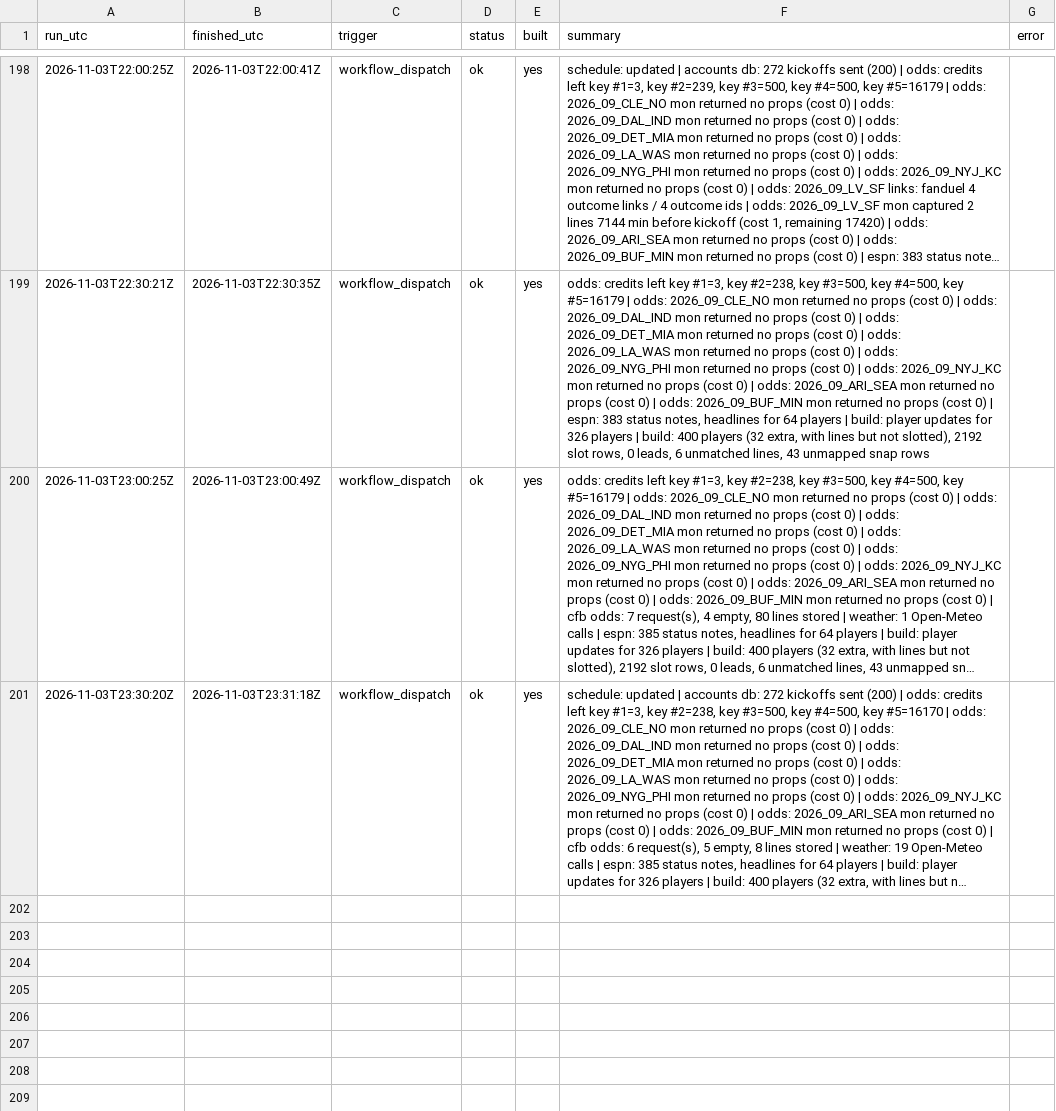
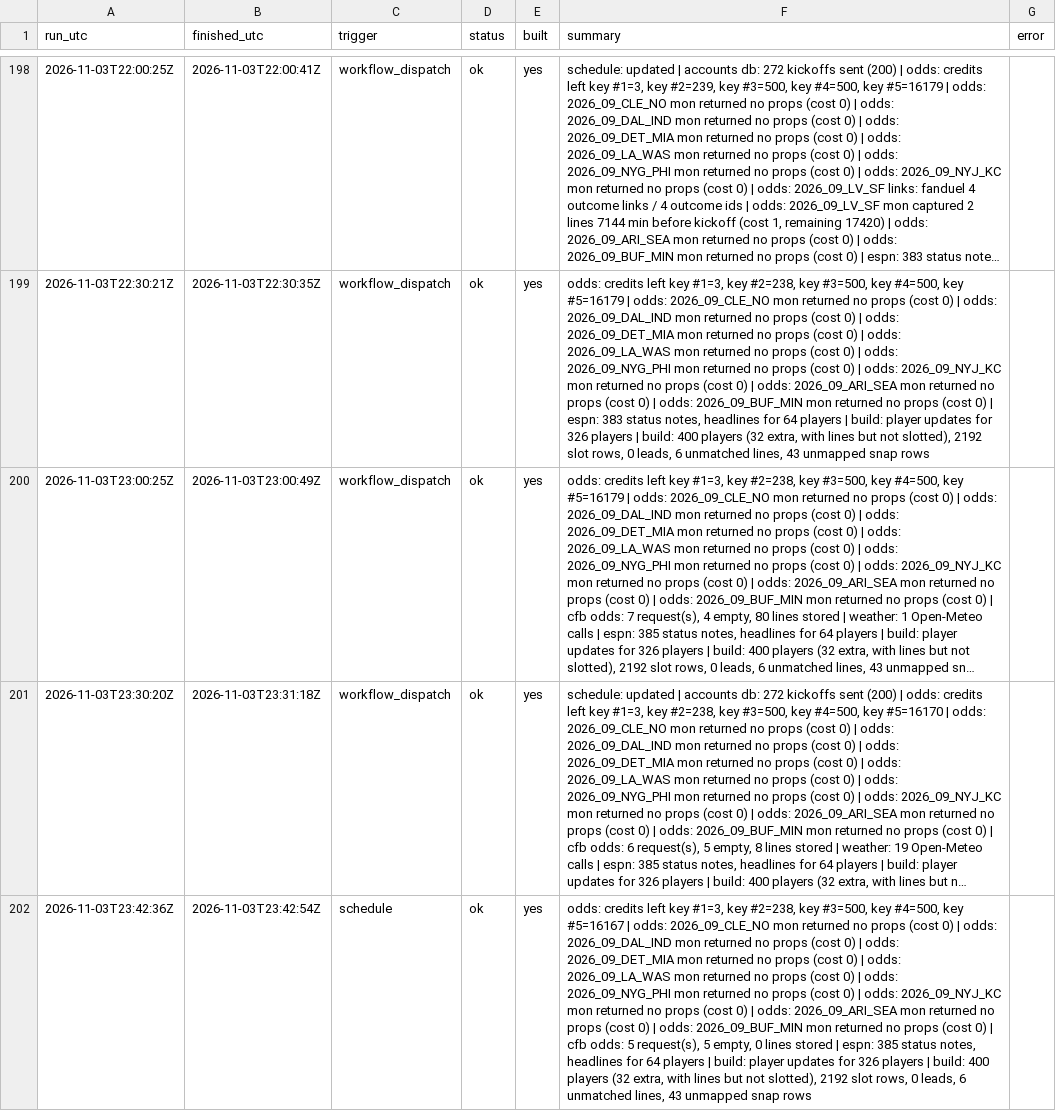
Before and after one commit to mvpeterson0-netizen/NFL-Odds-Tracker, a CSV file: data/runs/2026-11.csv, drawn as a sheet; only a part is shown, gaps mark what is left out; long unchanged cells end in …; the diff names each change by its address in the sheet, - before the commit and + after, or states it on an @@ line.

```diff
--- a/data/runs/2026-11.csv
+++ b/data/runs/2026-11.csv
+row 202: 2026-11-03T23:42:36Z | 2026-11-03T23:42:54Z | schedule | ok | yes | odds: credits left key #1=3, key #2=238, key #3=500, key #4=500, key #5=16167 | odds: 2026_09_CLE_NO mon returned no props (cost 0) | odds: 2026_09_DAL_IND mon returned no props (cost 0) | odds: 2026_09_DET_MIA mon returned no props (cost 0) | odds: 2026_09_LA_WAS mon returned no props (cost 0) | odds: 2026_09_NYG_PHI mon returned no props (cost 0) | odds: 2026_09_NYJ_KC mon returned no props (cost 0) | odds: 2026_09_ARI_SEA mon returned no props (cost 0) | odds: 2026_09_BUF_MIN mon returned no props (cost 0) | cfb odds: 5 request(s), 5 empty, 0 lines stored | espn: 385 status notes, headlines for 64 players | build: player updates for 326 players | build: 400 players (32 extra, with lines but not slotted), 2192 slot rows, 0 leads, 6 unmatched lines, 43 unmapped snap rows
```
Also changed, not shown: data/pull_log.csv, data/slots.csv, 4 other files.
